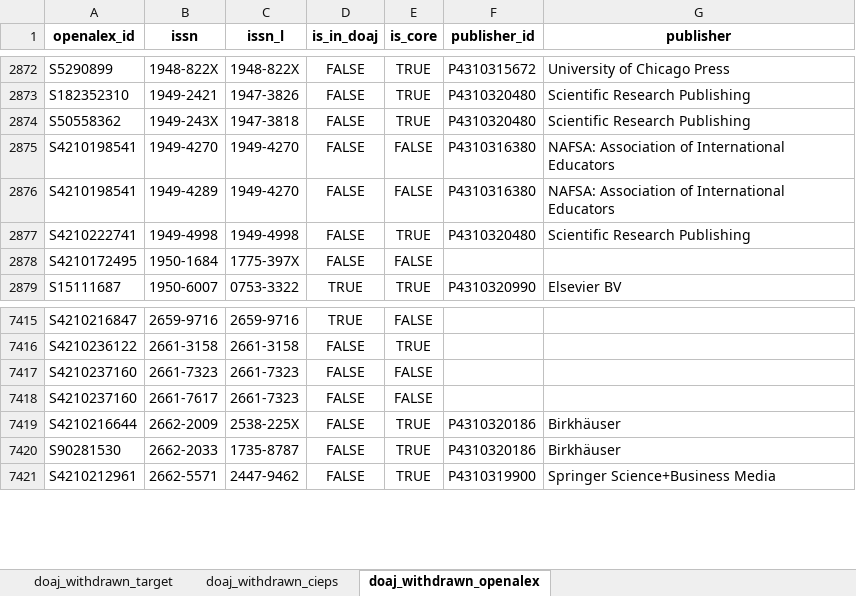
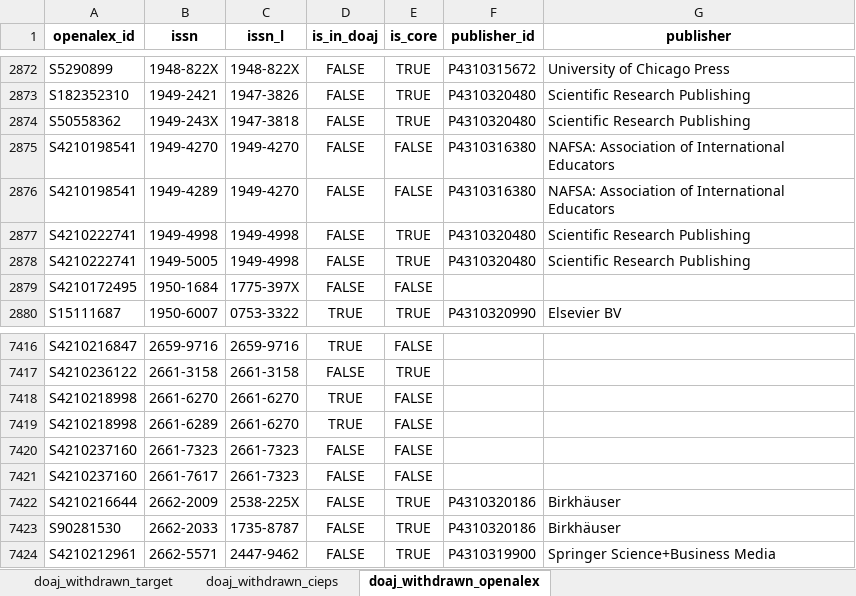
Before and after one commit to slub/doaj-changelog, an Excel workbook: data/doaj_changelog_withdrawn_list_enriched_utf8.xlsx, sheet doaj_withdrawn_openalex, drawn as a sheet; only a part is shown, gaps mark what is left out; values as stored, in another font and other column widths than the file's, no borders; the diff names each change by its address in the sheet, - before the commit and + after, or states it on an @@ line.

Commit message:
Rerun retrieval of data

```diff
--- a/data/doaj_changelog_withdrawn_list_enriched_utf8.xlsx (sheet doaj_withdrawn_openalex)
+++ b/data/doaj_changelog_withdrawn_list_enriched_utf8.xlsx (sheet doaj_withdrawn_openalex)
+row 2878: S4210222741 | 1949-5005 | 1949-4998 | FALSE | TRUE | P4310320480 | Scientific Research Publishing
+row 7418: S4210218998 | 2661-6270 | 2661-6270 | TRUE | FALSE
+row 7419: S4210218998 | 2661-6289 | 2661-6270 | TRUE | FALSE
```
Also changed, not shown: sheet doaj_withdrawn_cieps, sheet doaj_withdrawn_target, 10 other files.
